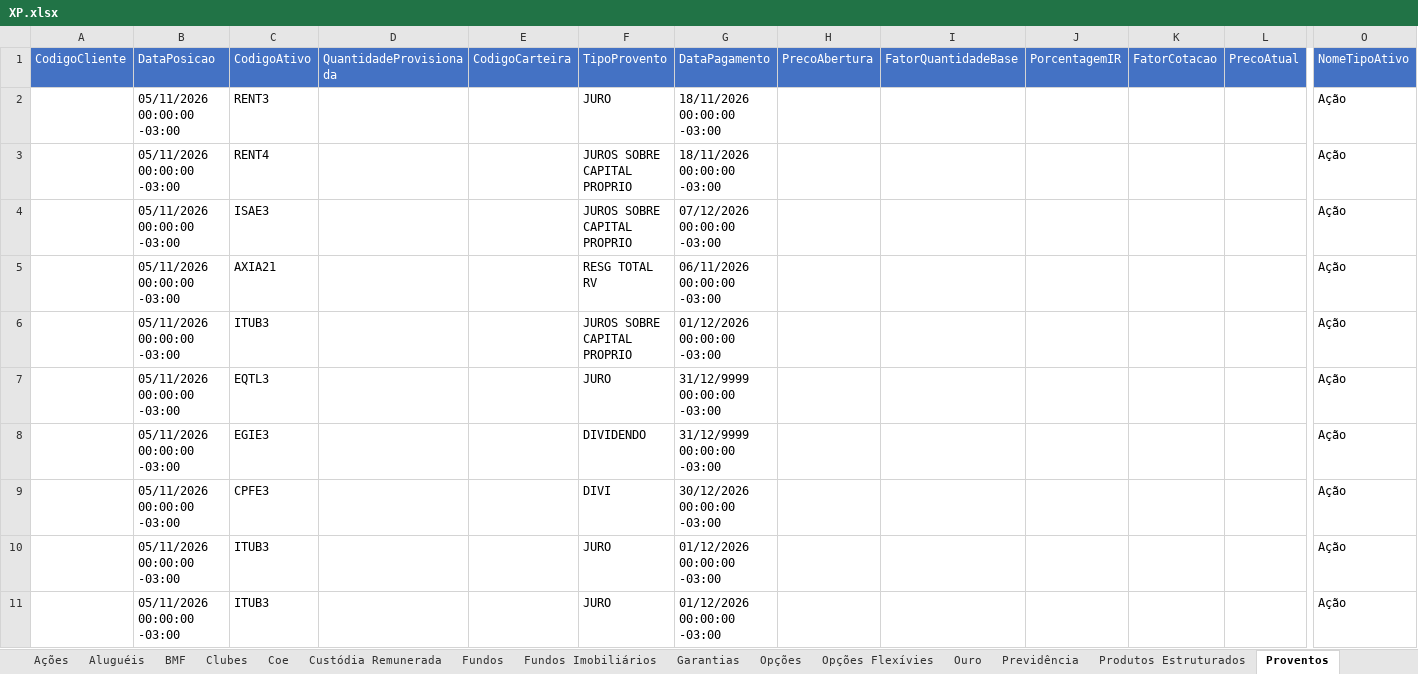
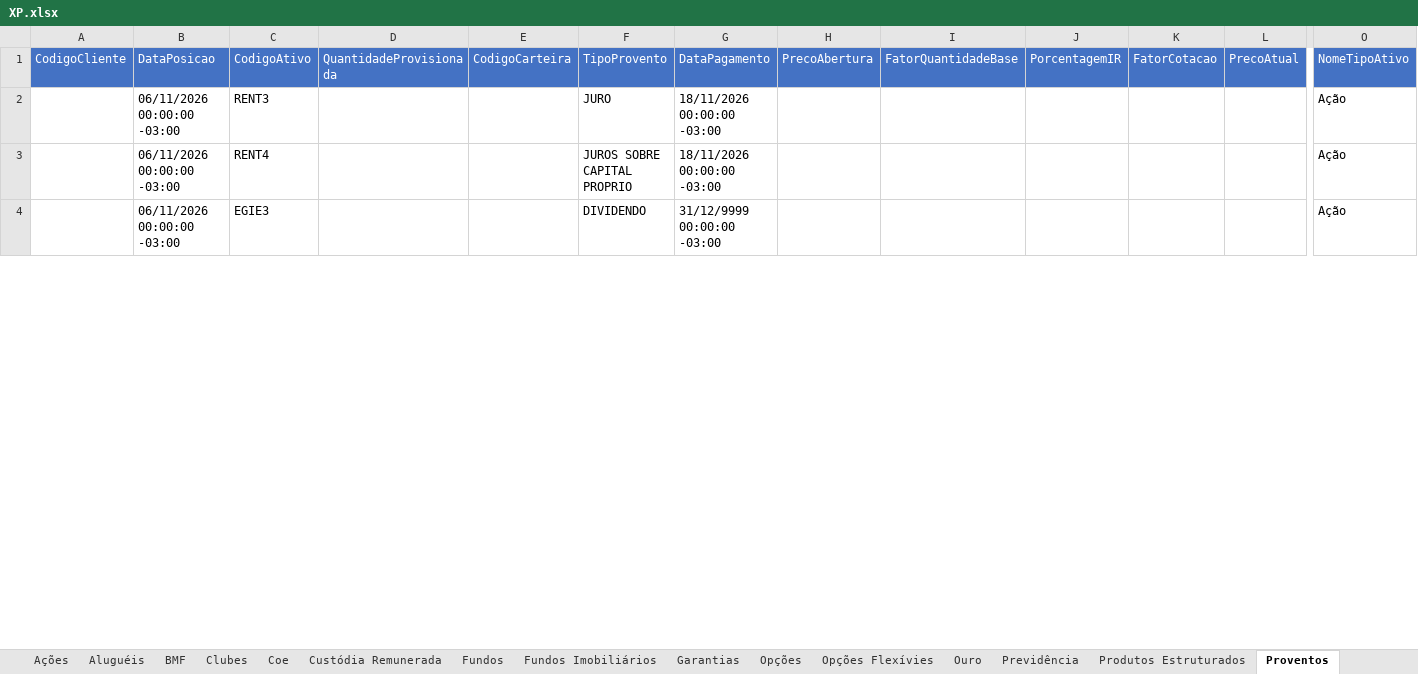
Before and after one commit to AloacaoMWealth/alocationmwealth, an Excel workbook: posicoes/XP.xlsx, sheet Proventos, drawn as a sheet; only a part is shown, gaps mark what is left out; the shorter side is filled out with more unchanged rows; values as stored, in another font and other column widths than the file's, no borders; removed rows and columns are numbered as before the commit, all else as after; rows hold the shown columns only; the diff covers the shown part only; the diff names each change by its address in the sheet, - before the commit and + after, or states it on an @@ line.

```diff
--- a/posicoes/XP.xlsx (sheet Proventos)
+++ b/posicoes/XP.xlsx (sheet Proventos)
-B2:B3 (DataPosicao): 05/11/2026 00:00:00 -03:00
+B2:B3 (DataPosicao): 06/11/2026 00:00:00 -03:00
-row 4:  | 05/11/2026 00:00:00 -03:00 | ISAE3 |  |  | JUROS SOBRE CAPITAL PROPRIO | 07/12/2026 00:00:00 -03:00 |  |  |  |  |  | Ação
-row 5:  | 05/11/2026 00:00:00 -03:00 | AXIA21 |  |  | RESG TOTAL RV | 06/11/2026 00:00:00 -03:00 |  |  |  |  |  | Ação
-row 6:  | 05/11/2026 00:00:00 -03:00 | ITUB3 |  |  | JUROS SOBRE CAPITAL PROPRIO | 01/12/2026 00:00:00 -03:00 |  |  |  |  |  | Ação
-row 7:  | 05/11/2026 00:00:00 -03:00 | EQTL3 |  |  | JURO | 31/12/9999 00:00:00 -03:00 |  |  |  |  |  | Ação
-row 8:  | 05/11/2026 00:00:00 -03:00 | EGIE3 |  |  | DIVIDENDO | 31/12/9999 00:00:00 -03:00 |  |  |  |  |  | Ação
-row 9:  | 05/11/2026 00:00:00 -03:00 | CPFE3 |  |  | DIVI | 30/12/2026 00:00:00 -03:00 |  |  |  |  |  | Ação
-row 10:  | 05/11/2026 00:00:00 -03:00 | ITUB3 |  |  | JURO | 01/12/2026 00:00:00 -03:00 |  |  |  |  |  | Ação
-row 11:  | 05/11/2026 00:00:00 -03:00 | ITUB3 |  |  | JURO | 01/12/2026 00:00:00 -03:00 |  |  |  |  |  | Ação
```
Also changed, not shown: 89 added rows, 88 removed rows, 2 moved rows and 119 edited cells elsewhere in this sheet, sheet Renda Fixa, sheet Fundos, sheet Ações, sheet Proventos Fundo Imob, sheet Fundos Imobiliários, sheet Financeiro, 6 more sheets, posicoes/BTG.xlsx, 1 other file.
